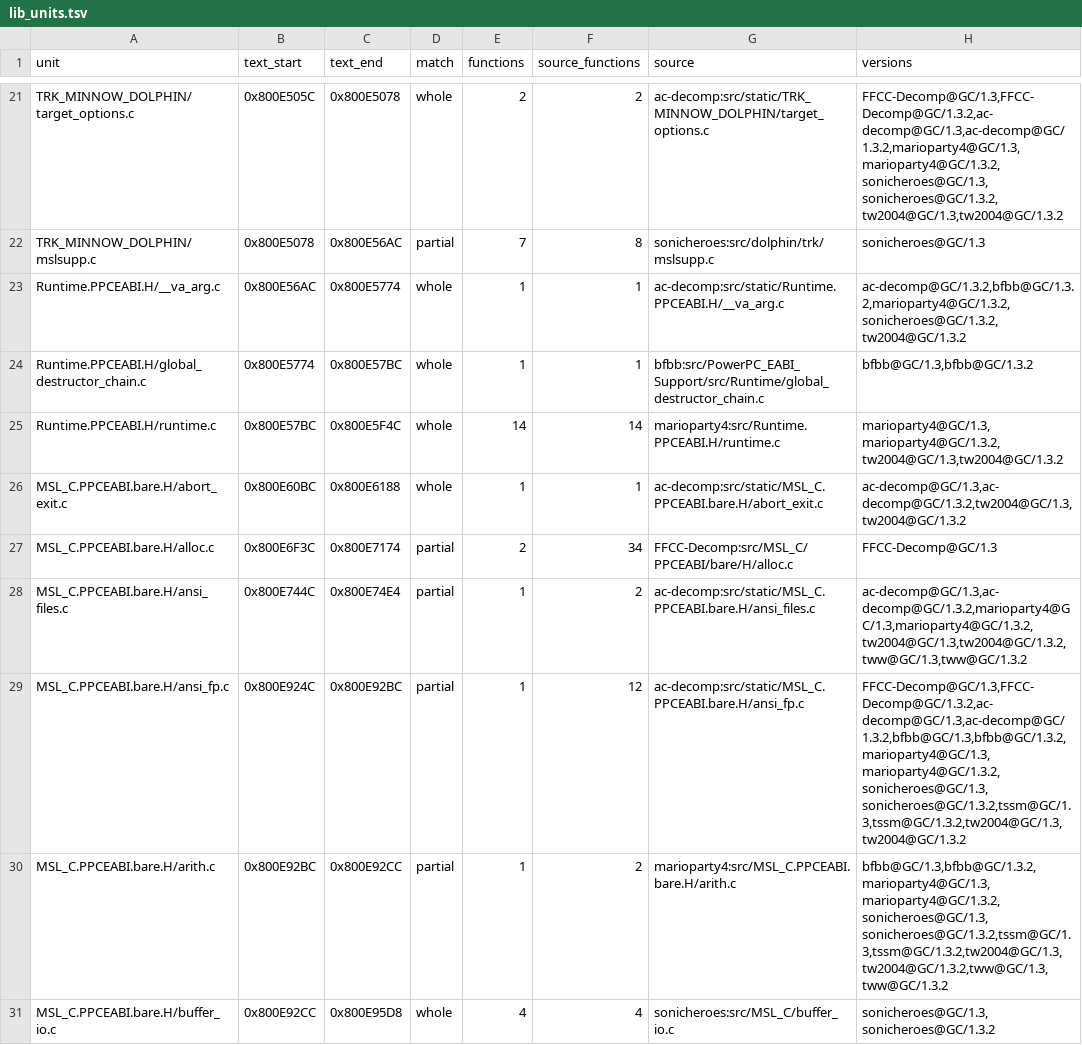
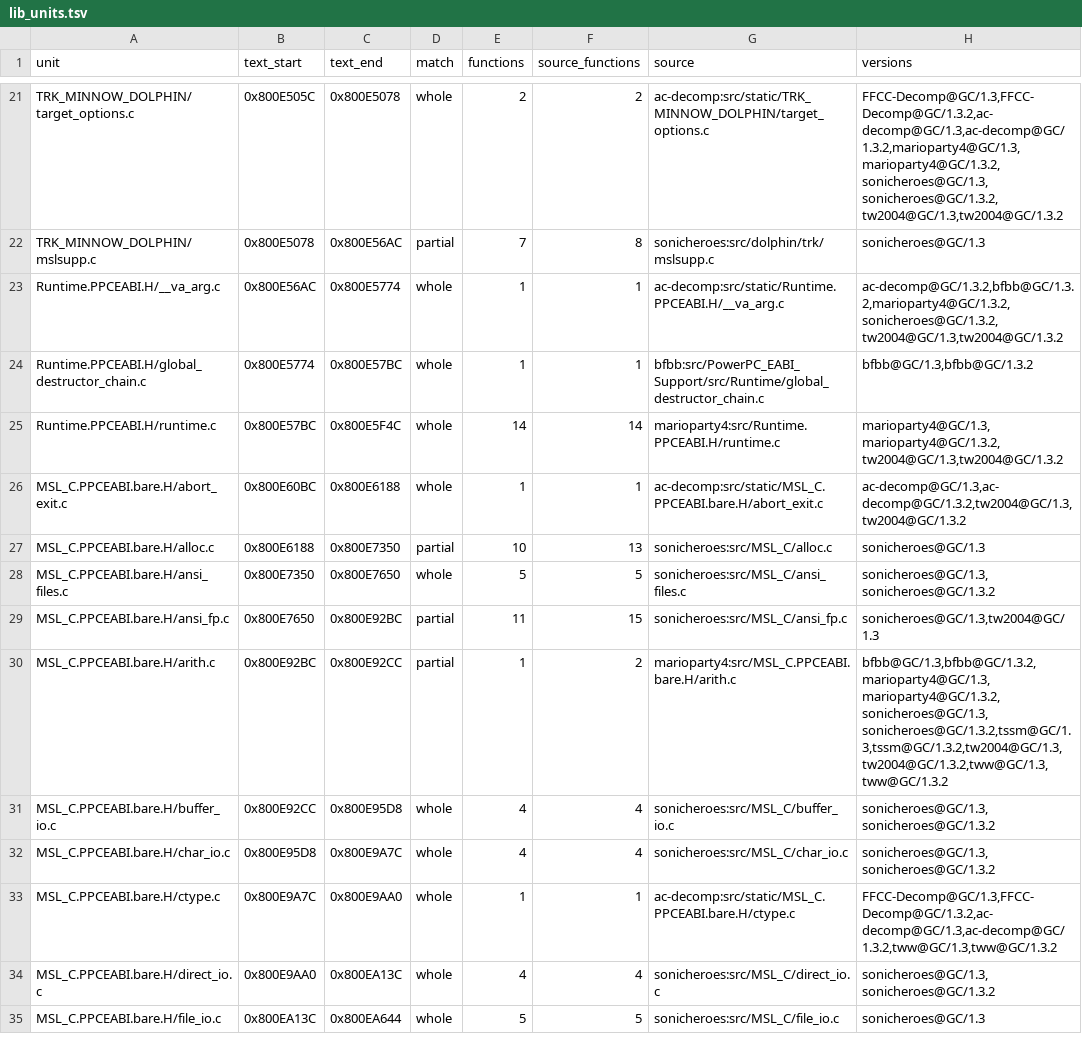
Before and after one commit to mitsevox/n100f, a TSV file: config/GIHE78/lib_units.tsv, drawn as a sheet; only a part is shown, gaps mark what is left out; the shorter side is filled out with more unchanged rows; the diff covers the shown part only.

```diff
--- a/config/GIHE78/lib_units.tsv
+++ b/config/GIHE78/lib_units.tsv
@@ -22,3 +22,3 @@ TRK_MINNOW_DOLPHIN/target_options.c	0x800E505C	0x800E5078	whole	2	2	ac-decomp:sr
 TRK_MINNOW_DOLPHIN/mslsupp.c	0x800E5078	0x800E56AC	partial	7	8	sonicheroes:src/dolphin/trk/mslsupp.c	sonicheroes@GC/1.3
-Runtime.PPCEABI.H/__va_arg.c	0x800E56AC	0x800E5774	whole	1	1	ac-decomp:src/static/Runtime.PPCEABI.H/__va_arg.c	ac-decomp@GC/1.3.2,bfbb@GC/1.3.2,marioparty4@GC/1.3.2,sonicheroes@GC/1.3.2,tw2004@GC/1.3.2
+Runtime.PPCEABI.H/__va_arg.c	0x800E56AC	0x800E5774	whole	1	1	ac-decomp:src/static/Runtime.PPCEABI.H/__va_arg.c	ac-decomp@GC/1.3.2,bfbb@GC/1.3.2,marioparty4@GC/1.3.2,sonicheroes@GC/1.3.2,tw2004@GC/1.3,tw2004@GC/1.3.2
 Runtime.PPCEABI.H/global_destructor_chain.c	0x800E5774	0x800E57BC	whole	1	1	bfbb:src/PowerPC_EABI_Support/src/Runtime/global_destructor_chain.c	bfbb@GC/1.3,bfbb@GC/1.3.2
@@ -26,5 +26,5 @@ Runtime.PPCEABI.H/runtime.c	0x800E57BC	0x800E5F4C	whole	14	14	marioparty4:src/Ru
 MSL_C.PPCEABI.bare.H/abort_exit.c	0x800E60BC	0x800E6188	whole	1	1	ac-decomp:src/static/MSL_C.PPCEABI.bare.H/abort_exit.c	ac-decomp@GC/1.3,ac-decomp@GC/1.3.2,tw2004@GC/1.3,tw2004@GC/1.3.2
-MSL_C.PPCEABI.bare.H/alloc.c	0x800E6F3C	0x800E7174	partial	2	34	FFCC-Decomp:src/MSL_C/PPCEABI/bare/H/alloc.c	FFCC-Decomp@GC/1.3
-MSL_C.PPCEABI.bare.H/ansi_files.c	0x800E744C	0x800E74E4	partial	1	2	ac-decomp:src/static/MSL_C.PPCEABI.bare.H/ansi_files.c	ac-decomp@GC/1.3,ac-decomp@GC/1.3.2,marioparty4@GC/1.3,marioparty4@GC/1.3.2,tw2004@GC/1.3,tw2004@GC/1.3.2,tww@GC/1.3,tww@GC/1.3.2
-MSL_C.PPCEABI.bare.H/ansi_fp.c	0x800E924C	0x800E92BC	partial	1	12	ac-decomp:src/static/MSL_C.PPCEABI.bare.H/ansi_fp.c	FFCC-Decomp@GC/1.3,FFCC-Decomp@GC/1.3.2,ac-decomp@GC/1.3,ac-decomp@GC/1.3.2,bfbb@GC/1.3,bfbb@GC/1.3.2,marioparty4@GC/1.3,marioparty4@GC/1.3.2,sonicheroes@GC/1.3,sonicheroes@GC/1.3.2,tssm@GC/1.3,tssm@GC/1.3.2,tw2004@GC/1.3,tw2004@GC/1.3.2
+MSL_C.PPCEABI.bare.H/alloc.c	0x800E6188	0x800E7350	partial	10	13	sonicheroes:src/MSL_C/alloc.c	sonicheroes@GC/1.3
+MSL_C.PPCEABI.bare.H/ansi_files.c	0x800E7350	0x800E7650	whole	5	5	sonicheroes:src/MSL_C/ansi_files.c	sonicheroes@GC/1.3,sonicheroes@GC/1.3.2
+MSL_C.PPCEABI.bare.H/ansi_fp.c	0x800E7650	0x800E92BC	partial	11	15	sonicheroes:src/MSL_C/ansi_fp.c	sonicheroes@GC/1.3,tw2004@GC/1.3
 MSL_C.PPCEABI.bare.H/arith.c	0x800E92BC	0x800E92CC	partial	1	2	marioparty4:src/MSL_C.PPCEABI.bare.H/arith.c	bfbb@GC/1.3,bfbb@GC/1.3.2,marioparty4@GC/1.3,marioparty4@GC/1.3.2,sonicheroes@GC/1.3,sonicheroes@GC/1.3.2,tssm@GC/1.3,tssm@GC/1.3.2,tw2004@GC/1.3,tw2004@GC/1.3.2,tww@GC/1.3,tww@GC/1.3.2
```
Also changed, not shown: 2 added rows and 20 edited cells elsewhere in this file, 41 other files.
